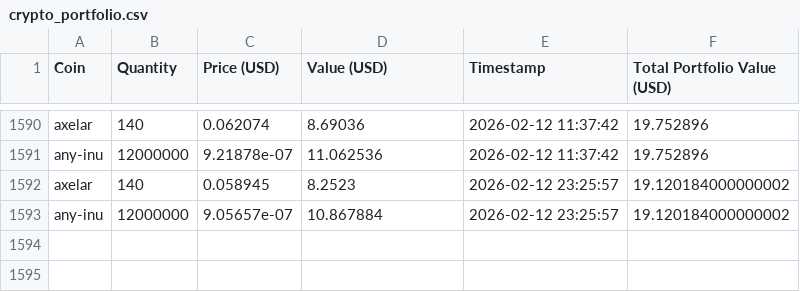
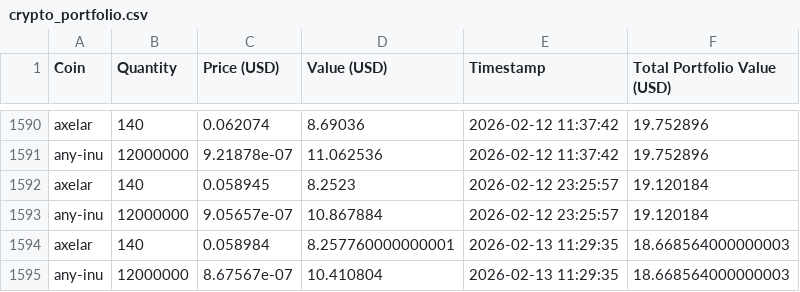
Before and after one commit to SebastianSkriver/Crypto-Tracker, a CSV file: crypto_portfolio.csv, drawn as a sheet; only a part is shown, gaps mark what is left out.

```diff
--- a/crypto_portfolio.csv
+++ b/crypto_portfolio.csv
@@ -1591,3 +1591,5 @@ axelar,140,0.062074,8.69036,2026-02-12 11:37:42,19.752896
 any-inu,12000000,9.21878e-07,11.062536,2026-02-12 11:37:42,19.752896
-axelar,140,0.058945,8.2523,2026-02-12 23:25:57,19.120184000000002
-any-inu,12000000,9.05657e-07,10.867884,2026-02-12 23:25:57,19.120184000000002
+axelar,140,0.058945,8.2523,2026-02-12 23:25:57,19.120184
+any-inu,12000000,9.05657e-07,10.867884,2026-02-12 23:25:57,19.120184
+axelar,140,0.058984,8.257760000000001,2026-02-13 11:29:35,18.668564000000003
+any-inu,12000000,8.67567e-07,10.410804,2026-02-13 11:29:35,18.668564000000003
```
